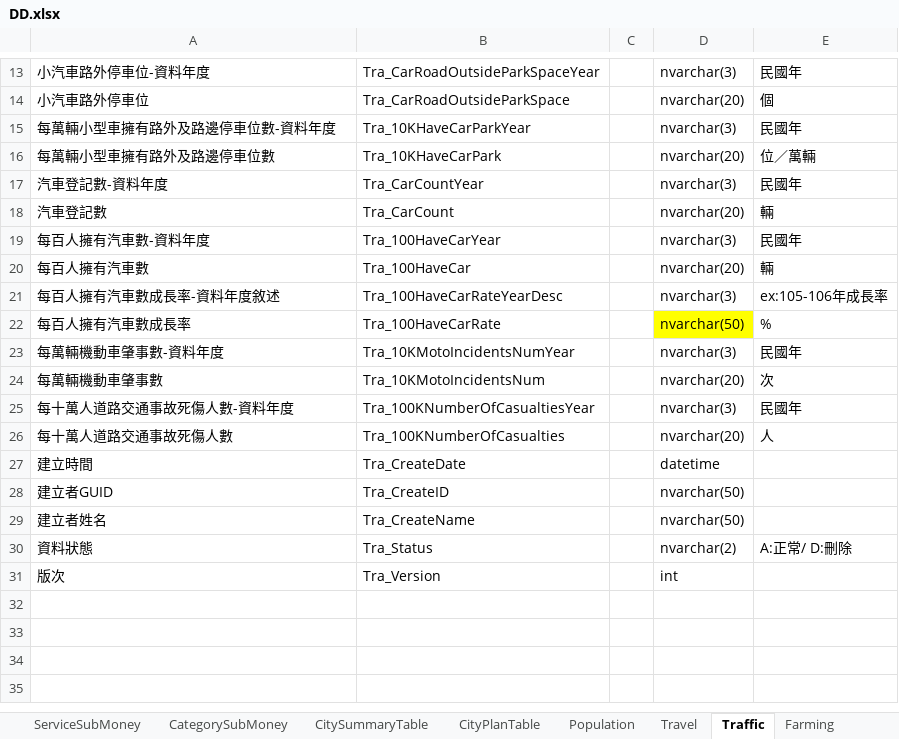
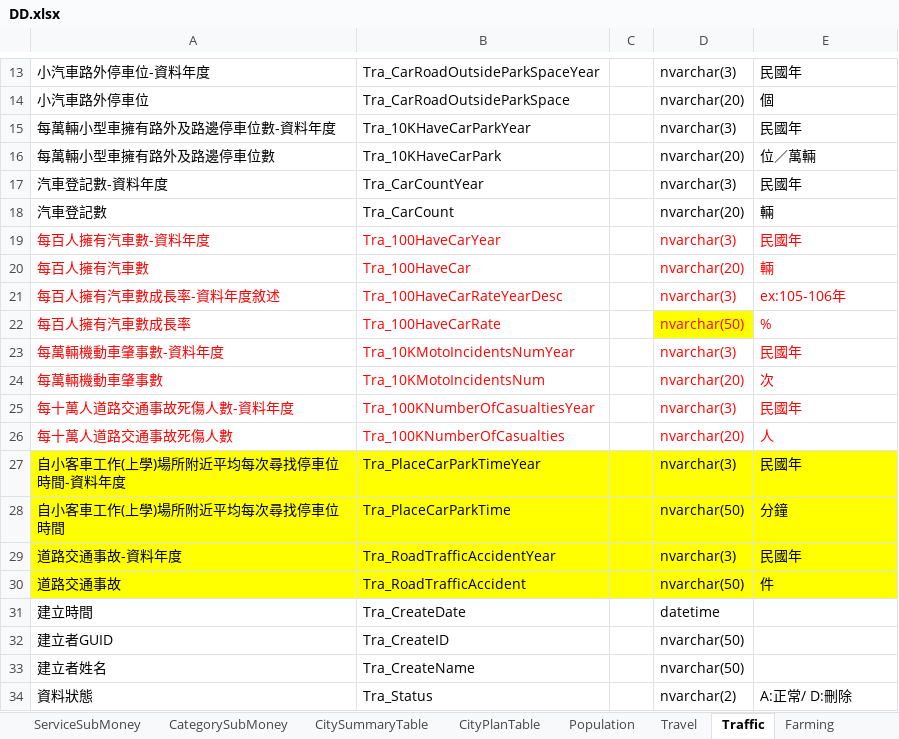
Before and after one commit to Tzu-Chuan/CityNavigation, an Excel workbook: ISTI_CityNavigation/Docs/DD.xlsx, sheet Traffic, drawn as a sheet; only a part is shown, gaps mark what is left out; the shorter side is filled out with more unchanged rows; values as stored, in another font and other column widths than the file's, no borders; the diff names each change by its address in the sheet, - before the commit and + after, or states it on an @@ line.

```diff
--- a/ISTI_CityNavigation/Docs/DD.xlsx (sheet Traffic)
+++ b/ISTI_CityNavigation/Docs/DD.xlsx (sheet Traffic)
-A19:B26 text colour: black
+A19:B26 text colour: #FF0000
-D19:E26 text colour: black
+D19:E26 text colour: #FF0000
-E21: ex:105-106年成長率
+E21: ex:105-106年
+row 27: 自小客車工作(上學)場所附近平均每次尋找停車位時間-資料年度 | Tra_PlaceCarParkTimeYear |  | nvarchar(3) | 民國年
+row 28: 自小客車工作(上學)場所附近平均每次尋找停車位時間 | Tra_PlaceCarParkTime |  | nvarchar(50) | 分鐘
+row 29: 道路交通事故-資料年度 | Tra_RoadTrafficAccidentYear |  | nvarchar(3) | 民國年
+row 30: 道路交通事故 | Tra_RoadTrafficAccident |  | nvarchar(50) | 件
```
Also changed, not shown: sheet Travel, sheet Health, sheet Safety, sheet Education, 11 other files.
